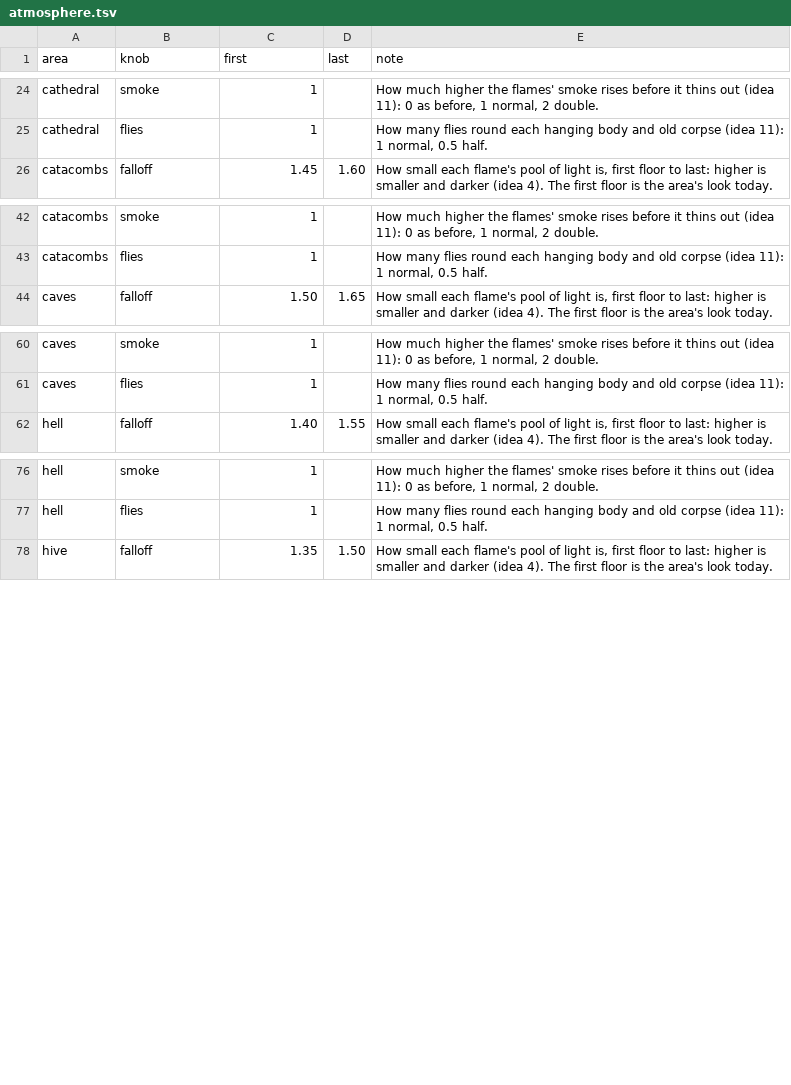
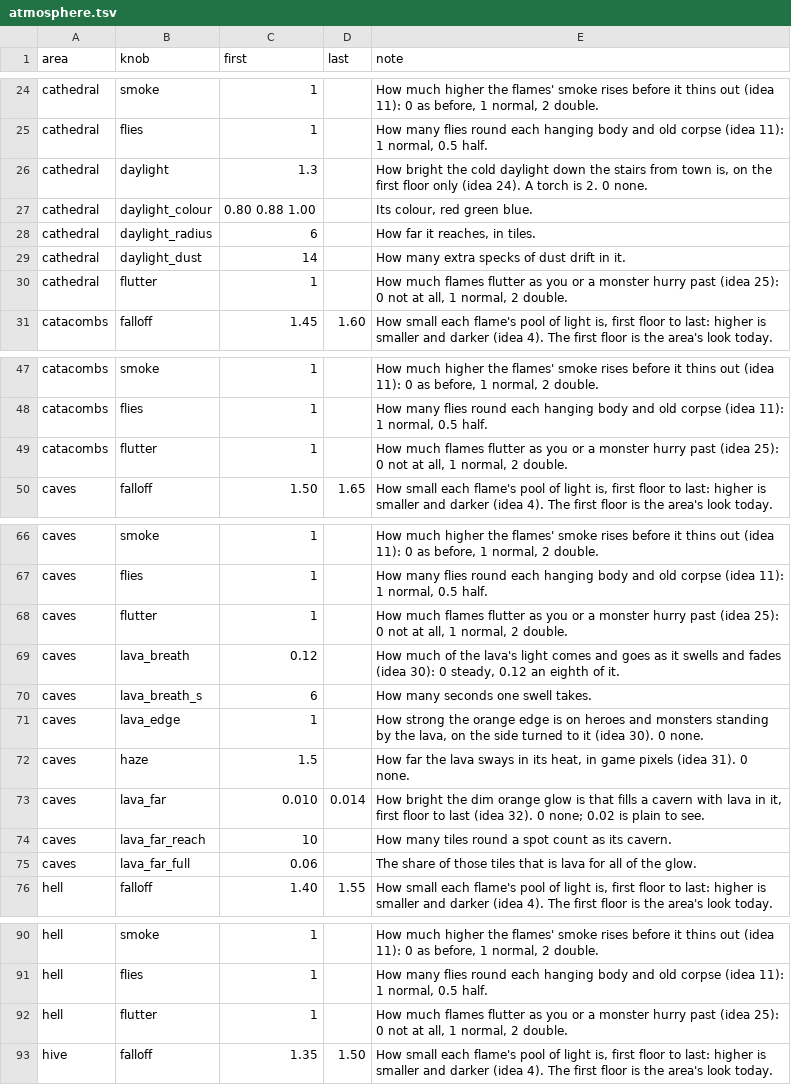
Before and after one commit to Crusher87/DevilutionX, a TSV file: mods/poe2/txtdata/poe2/atmosphere.tsv, drawn as a sheet; only a part is shown, gaps mark what is left out; the diff covers the shown part only.

```diff
--- a/mods/poe2/txtdata/poe2/atmosphere.tsv
+++ b/mods/poe2/txtdata/poe2/atmosphere.tsv
@@ -25,2 +25,7 @@ cathedral	smoke	1		How much higher the flames' smoke rises before it thins out (
 cathedral	flies	1		How many flies round each hanging body and old corpse (idea 11): 1 normal, 0.5 half.
+cathedral	daylight	1.3		How bright the cold daylight down the stairs from town is, on the first floor only (idea 24). A torch is 2. 0 none.
+cathedral	daylight_colour	0.80 0.88 1.00		Its colour, red green blue.
+cathedral	daylight_radius	6		How far it reaches, in tiles.
+cathedral	daylight_dust	14		How many extra specks of dust drift in it.
+cathedral	flutter	1		How much flames flutter as you or a monster hurry past (idea 25): 0 not at all, 1 normal, 2 double.
 catacombs	falloff	1.45	1.60	How small each flame's pool of light is, first floor to last: higher is smaller and darker (idea 4). The first floor is the area's look today.
@@ -43,2 +48,3 @@ catacombs	smoke	1		How much higher the flames' smoke rises before it thins out (
 catacombs	flies	1		How many flies round each hanging body and old corpse (idea 11): 1 normal, 0.5 half.
+catacombs	flutter	1		How much flames flutter as you or a monster hurry past (idea 25): 0 not at all, 1 normal, 2 double.
 caves	falloff	1.50	1.65	How small each flame's pool of light is, first floor to last: higher is smaller and darker (idea 4). The first floor is the area's look today.
@@ -61,2 +67,10 @@ caves	smoke	1		How much higher the flames' smoke rises before it thins out (idea
 caves	flies	1		How many flies round each hanging body and old corpse (idea 11): 1 normal, 0.5 half.
+caves	flutter	1		How much flames flutter as you or a monster hurry past (idea 25): 0 not at all, 1 normal, 2 double.
+caves	lava_breath	0.12		How much of the lava's light comes and goes as it swells and fades (idea 30): 0 steady, 0.12 an eighth of it.
+caves	lava_breath_s	6		How many seconds one swell takes.
+caves	lava_edge	1		How strong the orange edge is on heroes and monsters standing by the lava, on the side turned to it (idea 30). 0 none.
+caves	haze	1.5		How far the lava sways in its heat, in game pixels (idea 31). 0 none.
+caves	lava_far	0.010	0.014	How bright the dim orange glow is that fills a cavern with lava in it, first floor to last (idea 32). 0 none; 0.02 is plain to see.
+caves	lava_far_reach	10		How many tiles round a spot count as its cavern.
+caves	lava_far_full	0.06		The share of those tiles that is lava for all of the glow.
 hell	falloff	1.40	1.55	How small each flame's pool of light is, first floor to last: higher is smaller and darker (idea 4). The first floor is the area's look today.
@@ -77,2 +91,3 @@ hell	smoke	1		How much higher the flames' smoke rises before it thins out (idea
 hell	flies	1		How many flies round each hanging body and old corpse (idea 11): 1 normal, 0.5 half.
+hell	flutter	1		How much flames flutter as you or a monster hurry past (idea 25): 0 not at all, 1 normal, 2 double.
 hive	falloff	1.35	1.50	How small each flame's pool of light is, first floor to last: higher is smaller and darker (idea 4). The first floor is the area's look today.
```
Also changed, not shown: 2 added rows elsewhere in this file, 7 other files.
